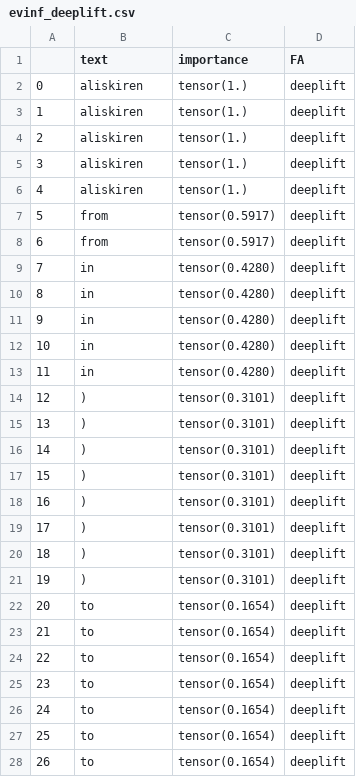
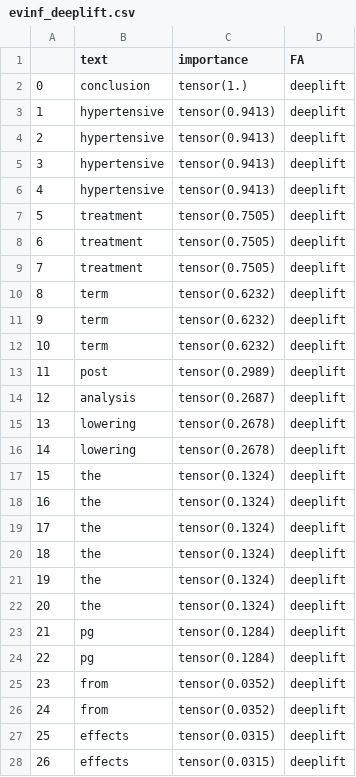
Before and after one commit to GChrysostomou/instance-specific-rationale, a CSV file: qual/evinf_deeplift.csv, drawn as a sheet; only a part is shown; the diff covers the shown part only.

```diff
--- a/qual/evinf_deeplift.csv
+++ b/qual/evinf_deeplift.csv
@@ -1,28 +1,28 @@
 ,text,importance,FA
-0,aliskiren,tensor(1.),deeplift
-1,aliskiren,tensor(1.),deeplift
-2,aliskiren,tensor(1.),deeplift
-3,aliskiren,tensor(1.),deeplift
-4,aliskiren,tensor(1.),deeplift
-5,from,tensor(0.5917),deeplift
-6,from,tensor(0.5917),deeplift
-7,in,tensor(0.4280),deeplift
-8,in,tensor(0.4280),deeplift
-9,in,tensor(0.4280),deeplift
-10,in,tensor(0.4280),deeplift
-11,in,tensor(0.4280),deeplift
-12,),tensor(0.3101),deeplift
-13,),tensor(0.3101),deeplift
-14,),tensor(0.3101),deeplift
-15,),tensor(0.3101),deeplift
-16,),tensor(0.3101),deeplift
-17,),tensor(0.3101),deeplift
-18,),tensor(0.3101),deeplift
-19,),tensor(0.3101),deeplift
-20,to,tensor(0.1654),deeplift
-21,to,tensor(0.1654),deeplift
-22,to,tensor(0.1654),deeplift
-23,to,tensor(0.1654),deeplift
-24,to,tensor(0.1654),deeplift
-25,to,tensor(0.1654),deeplift
-26,to,tensor(0.1654),deeplift
+0,conclusion,tensor(1.),deeplift
+1,hypertensive,tensor(0.9413),deeplift
+2,hypertensive,tensor(0.9413),deeplift
+3,hypertensive,tensor(0.9413),deeplift
+4,hypertensive,tensor(0.9413),deeplift
+5,treatment,tensor(0.7505),deeplift
+6,treatment,tensor(0.7505),deeplift
+7,treatment,tensor(0.7505),deeplift
+8,term,tensor(0.6232),deeplift
+9,term,tensor(0.6232),deeplift
+10,term,tensor(0.6232),deeplift
+11,post,tensor(0.2989),deeplift
+12,analysis,tensor(0.2687),deeplift
+13,lowering,tensor(0.2678),deeplift
+14,lowering,tensor(0.2678),deeplift
+15,the,tensor(0.1324),deeplift
+16,the,tensor(0.1324),deeplift
+17,the,tensor(0.1324),deeplift
+18,the,tensor(0.1324),deeplift
+19,the,tensor(0.1324),deeplift
+20,the,tensor(0.1324),deeplift
+21,pg,tensor(0.1284),deeplift
+22,pg,tensor(0.1284),deeplift
+23,from,tensor(0.0352),deeplift
+24,from,tensor(0.0352),deeplift
+25,effects,tensor(0.0315),deeplift
+26,effects,tensor(0.0315),deeplift
```
Also changed, not shown: 4 edited cells elsewhere in this file, 46 other files.
